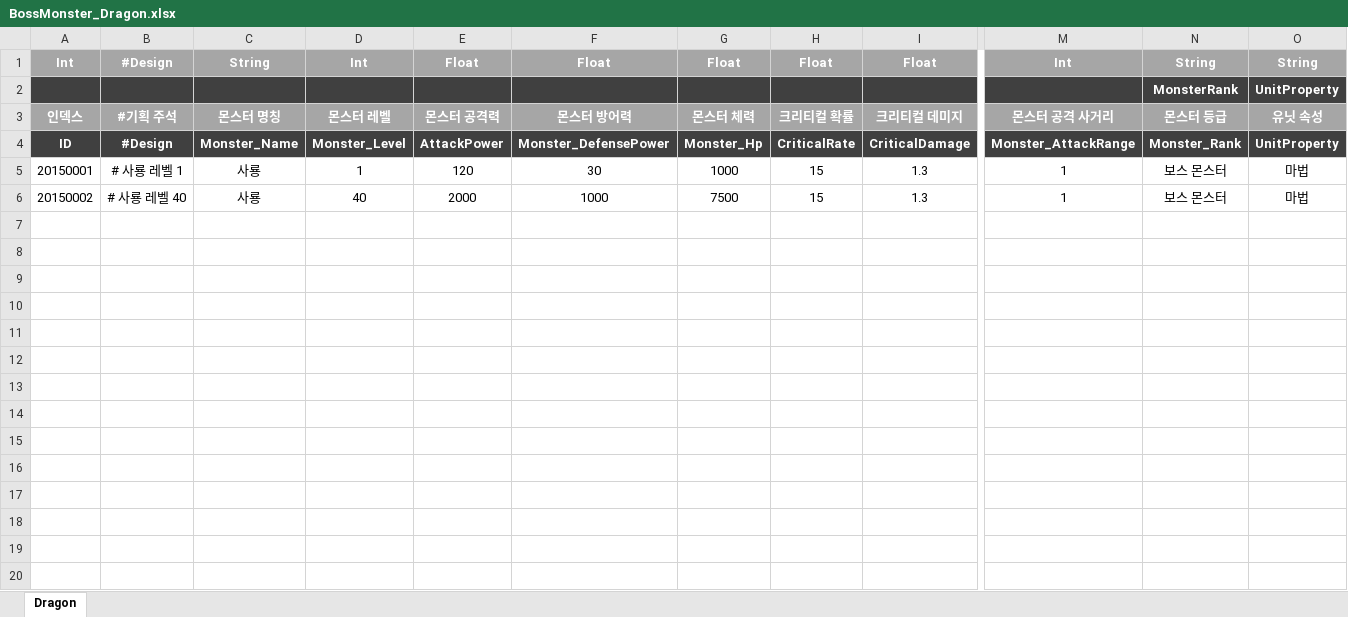
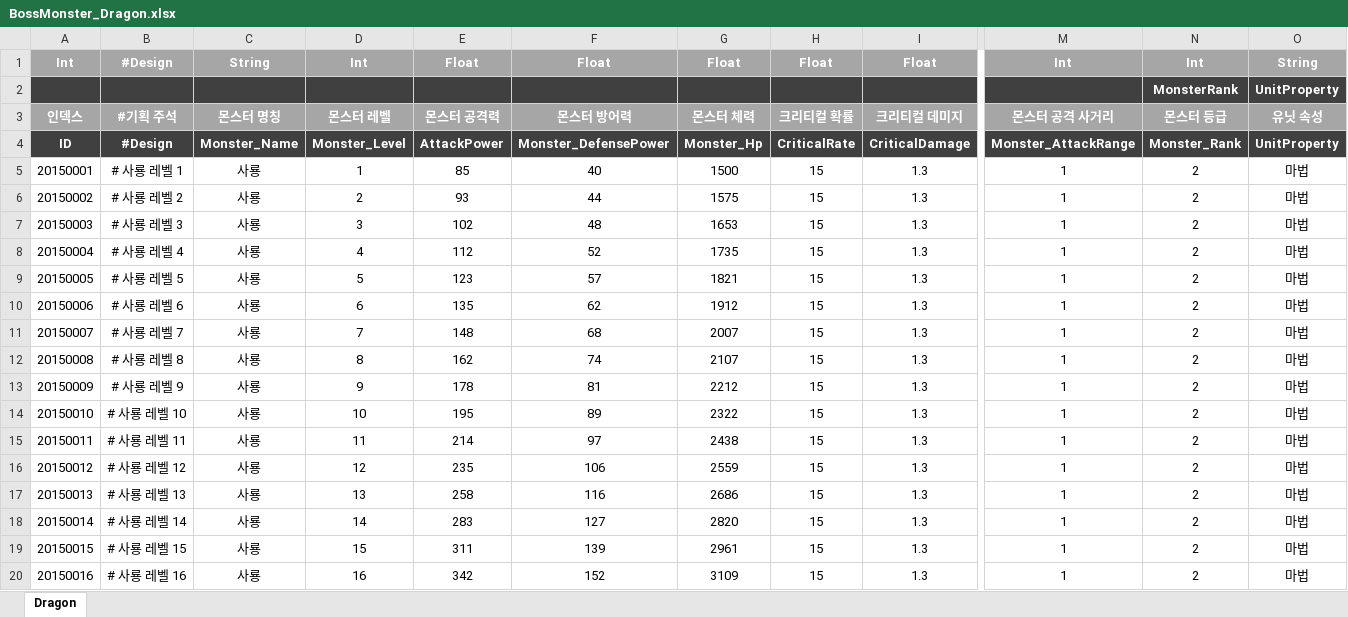
Before and after one commit to stayr8/Chain_Of_Heroes, an Excel workbook: Chain.of.Heroes/Tools/data/BossMonster_Dragon.xlsx, sheet Dragon, drawn as a sheet; only a part is shown, gaps mark what is left out; values as stored, in another font and other column widths than the file's, no borders; rows hold the shown columns only; the diff covers the shown part only; the diff names each change by its address in the sheet, - before the commit and + after, or states it on an @@ line.

```diff
--- a/Chain.of.Heroes/Tools/data/BossMonster_Dragon.xlsx (sheet Dragon)
+++ b/Chain.of.Heroes/Tools/data/BossMonster_Dragon.xlsx (sheet Dragon)
-N1: String
+N1: Int
-E5: 120
+E5: 85
-F5: 30
+F5: 40
-G5: 1000
+G5: 1500
-N5:N6: 보스 몬스터
+N5:N6: 2
-B6: # 사룡 레벨 40
+B6: # 사룡 레벨 2
-D6: 40
+D6: 2
-E6: 2000
+E6: 93
-F6: 1000
+F6: 44
-G6: 7500
+G6: 1575
+row 7: 20150003 | # 사룡 레벨 3 | 사룡 | 3 | 102 | 48 | 1653 | 15 | 1.3 | 1 | 2 | 마법
+row 8: 20150004 | # 사룡 레벨 4 | 사룡 | 4 | 112 | 52 | 1735 | 15 | 1.3 | 1 | 2 | 마법
+row 9: 20150005 | # 사룡 레벨 5 | 사룡 | 5 | 123 | 57 | 1821 | 15 | 1.3 | 1 | 2 | 마법
+row 10: 20150006 | # 사룡 레벨 6 | 사룡 | 6 | 135 | 62 | 1912 | 15 | 1.3 | 1 | 2 | 마법
+row 11: 20150007 | # 사룡 레벨 7 | 사룡 | 7 | 148 | 68 | 2007 | 15 | 1.3 | 1 | 2 | 마법
+row 12: 20150008 | # 사룡 레벨 8 | 사룡 | 8 | 162 | 74 | 2107 | 15 | 1.3 | 1 | 2 | 마법
+row 13: 20150009 | # 사룡 레벨 9 | 사룡 | 9 | 178 | 81 | 2212 | 15 | 1.3 | 1 | 2 | 마법
+row 14: 20150010 | # 사룡 레벨 10 | 사룡 | 10 | 195 | 89 | 2322 | 15 | 1.3 | 1 | 2 | 마법
+row 15: 20150011 | # 사룡 레벨 11 | 사룡 | 11 | 214 | 97 | 2438 | 15 | 1.3 | 1 | 2 | 마법
+row 16: 20150012 | # 사룡 레벨 12 | 사룡 | 12 | 235 | 106 | 2559 | 15 | 1.3 | 1 | 2 | 마법
+row 17: 20150013 | # 사룡 레벨 13 | 사룡 | 13 | 258 | 116 | 2686 | 15 | 1.3 | 1 | 2 | 마법
+row 18: 20150014 | # 사룡 레벨 14 | 사룡 | 14 | 283 | 127 | 2820 | 15 | 1.3 | 1 | 2 | 마법
+row 19: 20150015 | # 사룡 레벨 15 | 사룡 | 15 | 311 | 139 | 2961 | 15 | 1.3 | 1 | 2 | 마법
+row 20: 20150016 | # 사룡 레벨 16 | 사룡 | 16 | 342 | 152 | 3109 | 15 | 1.3 | 1 | 2 | 마법
```
Also changed, not shown: 24 added rows elsewhere in this sheet, Chain.of.Heroes/Tools/done/몬스터/BossMonster_Dragon.xlsx, Chain.of.Heroes/Tools/done/몬스터/BossMonster_GoblinLoad.xlsx, 55 other files.
